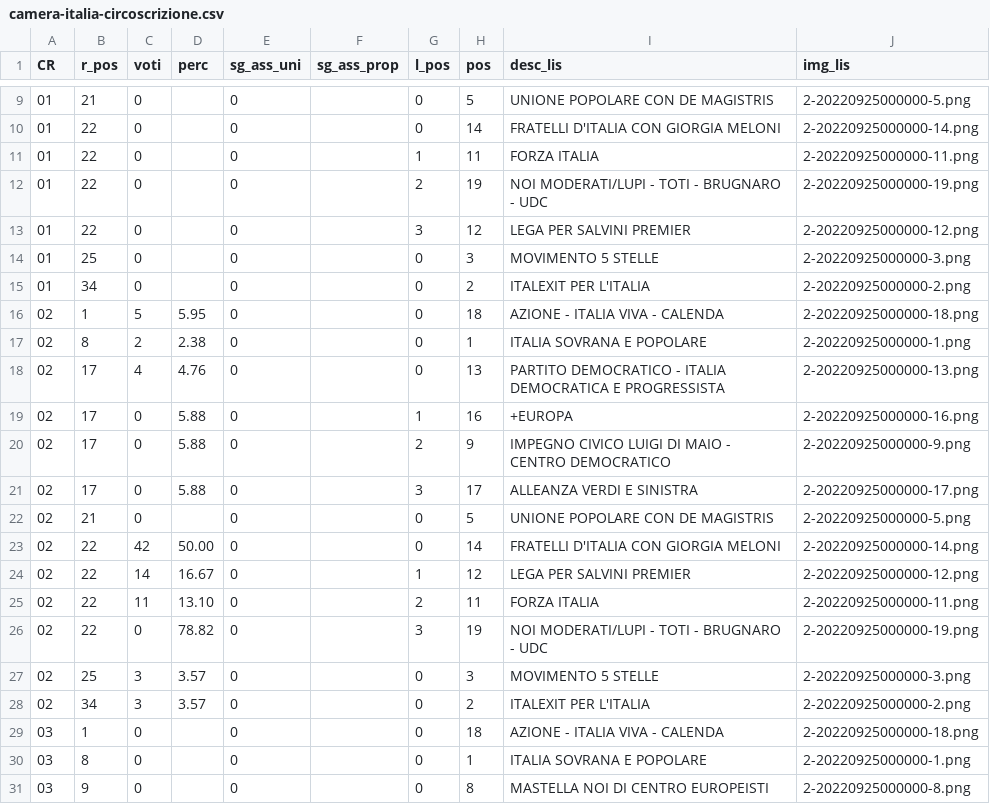
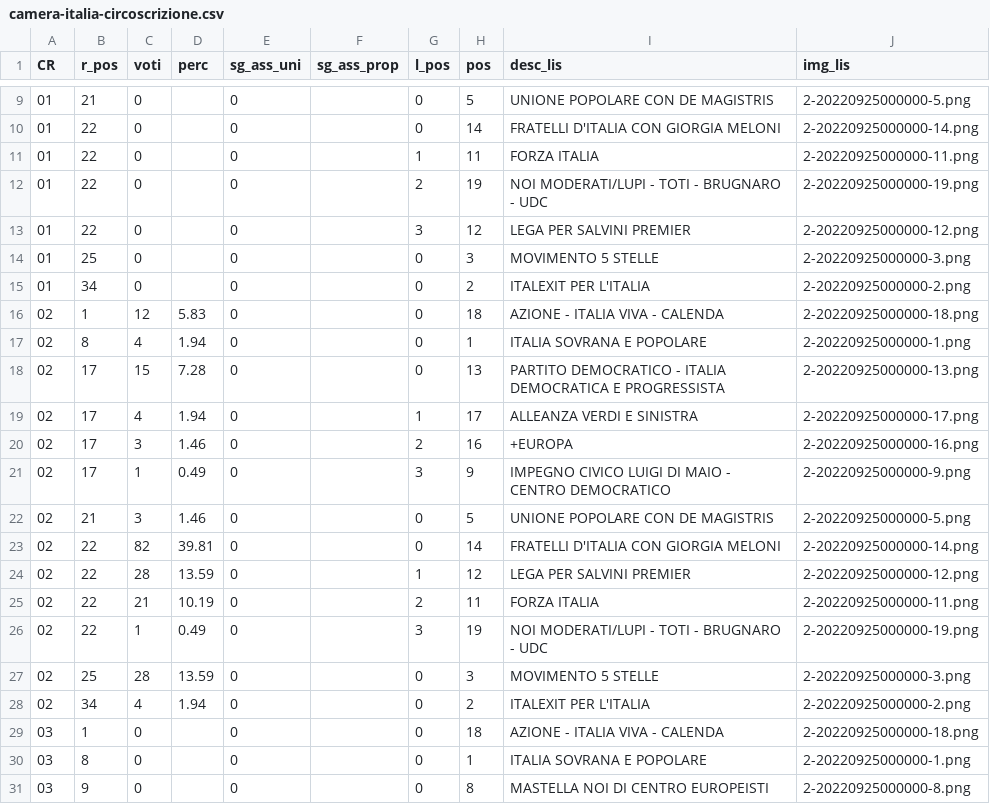
Before and after one commit to ondata/elezioni-politiche-2022, a CSV file: affluenza-risultati/dati/risultati/camera-italia-circoscrizione.csv, drawn as a sheet; only a part is shown, gaps mark what is left out; the diff covers the shown part only.

```diff
--- a/affluenza-risultati/dati/risultati/camera-italia-circoscrizione.csv
+++ b/affluenza-risultati/dati/risultati/camera-italia-circoscrizione.csv
@@ -15,15 +15,15 @@ CR,r_pos,voti,perc,sg_ass_uni,sg_ass_prop,l_pos,pos,desc_lis,img_lis
 01,34,0,,0,,0,2,ITALEXIT PER L'ITALIA,2-20220925000000-2.png
-02,1,5,5.95,0,,0,18,AZIONE - ITALIA VIVA - CALENDA,2-20220925000000-18.png
-02,8,2,2.38,0,,0,1,ITALIA SOVRANA E POPOLARE,2-20220925000000-1.png
-02,17,4,4.76,0,,0,13,PARTITO DEMOCRATICO - ITALIA DEMOCRATICA E PROGRESSISTA,2-20220925000000-13.png
-02,17,0,5.88,0,,1,16,+EUROPA,2-20220925000000-16.png
-02,17,0,5.88,0,,2,9,IMPEGNO CIVICO LUIGI DI MAIO - CENTRO DEMOCRATICO,2-20220925000000-9.png
-02,17,0,5.88,0,,3,17,ALLEANZA VERDI E SINISTRA,2-20220925000000-17.png
-02,21,0,,0,,0,5,UNIONE POPOLARE CON DE MAGISTRIS,2-20220925000000-5.png
-02,22,42,50.00,0,,0,14,FRATELLI D'ITALIA CON GIORGIA MELONI,2-20220925000000-14.png
-02,22,14,16.67,0,,1,12,LEGA PER SALVINI PREMIER,2-20220925000000-12.png
-02,22,11,13.10,0,,2,11,FORZA ITALIA,2-20220925000000-11.png
-02,22,0,78.82,0,,3,19,NOI MODERATI/LUPI - TOTI - BRUGNARO - UDC,2-20220925000000-19.png
-02,25,3,3.57,0,,0,3,MOVIMENTO 5 STELLE,2-20220925000000-3.png
-02,34,3,3.57,0,,0,2,ITALEXIT PER L'ITALIA,2-20220925000000-2.png
+02,1,12,5.83,0,,0,18,AZIONE - ITALIA VIVA - CALENDA,2-20220925000000-18.png
+02,8,4,1.94,0,,0,1,ITALIA SOVRANA E POPOLARE,2-20220925000000-1.png
+02,17,15,7.28,0,,0,13,PARTITO DEMOCRATICO - ITALIA DEMOCRATICA E PROGRESSISTA,2-20220925000000-13.png
+02,17,4,1.94,0,,1,17,ALLEANZA VERDI E SINISTRA,2-20220925000000-17.png
+02,17,3,1.46,0,,2,16,+EUROPA,2-20220925000000-16.png
+02,17,1,0.49,0,,3,9,IMPEGNO CIVICO LUIGI DI MAIO - CENTRO DEMOCRATICO,2-20220925000000-9.png
+02,21,3,1.46,0,,0,5,UNIONE POPOLARE CON DE MAGISTRIS,2-20220925000000-5.png
+02,22,82,39.81,0,,0,14,FRATELLI D'ITALIA CON GIORGIA MELONI,2-20220925000000-14.png
+02,22,28,13.59,0,,1,12,LEGA PER SALVINI PREMIER,2-20220925000000-12.png
+02,22,21,10.19,0,,2,11,FORZA ITALIA,2-20220925000000-11.png
+02,22,1,0.49,0,,3,19,NOI MODERATI/LUPI - TOTI - BRUGNARO - UDC,2-20220925000000-19.png
+02,25,28,13.59,0,,0,3,MOVIMENTO 5 STELLE,2-20220925000000-3.png
+02,34,4,1.94,0,,0,2,ITALEXIT PER L'ITALIA,2-20220925000000-2.png
 03,1,0,,0,,0,18,AZIONE - ITALIA VIVA - CALENDA,2-20220925000000-18.png
```
Also changed, not shown: 64 edited cells elsewhere in this file, affluenza-risultati/dati/risultati/camera-italia.csv, affluenza-risultati/dati/risultati/camera-italia_info.csv, 3 other files.
